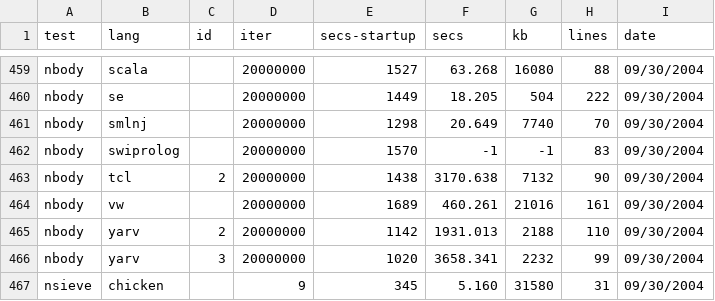
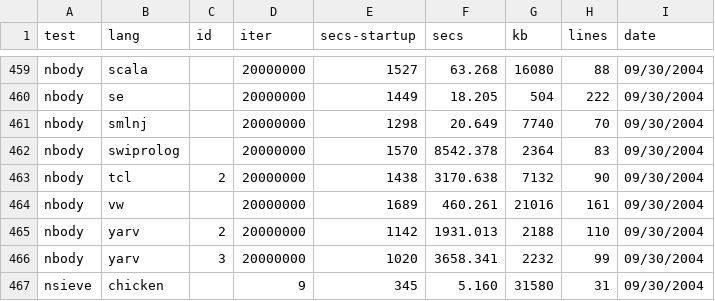
Before and after one commit to kragen/shootout, a CSV file: website/websites/gp4/data/data.csv, drawn as a sheet; only a part is shown, gaps mark what is left out.

```diff
--- a/website/websites/gp4/data/data.csv
+++ b/website/websites/gp4/data/data.csv
@@ -461,3 +461,3 @@ nbody,se, ,20000000,1449,18.205,504,222, 09/30/2004
 nbody,smlnj, ,20000000,1298,20.649,7740,70, 09/30/2004
-nbody,swiprolog, ,20000000,1570,-1,-1,83, 09/30/2004
+nbody,swiprolog, ,20000000,1570,8542.378,2364,83, 09/30/2004
 nbody,tcl,2,20000000,1438,3170.638,7132,90, 09/30/2004
```
Also changed, not shown: website/websites/gp4/data/ndata.csv, 1 other file.
